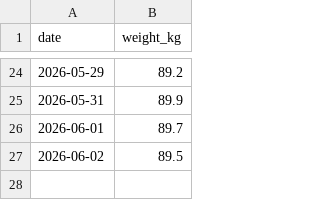
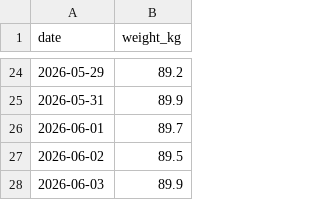
Before and after one commit to ben-davidson-6/liftlog, a CSV file: data/weight.csv, drawn as a sheet; only a part is shown, gaps mark what is left out.

Commit message:
log weight 2026-06-03

```diff
--- a/data/weight.csv
+++ b/data/weight.csv
@@ -27 +27,2 @@ date,weight_kg
 2026-06-02,89.5
+2026-06-03,89.9
```
